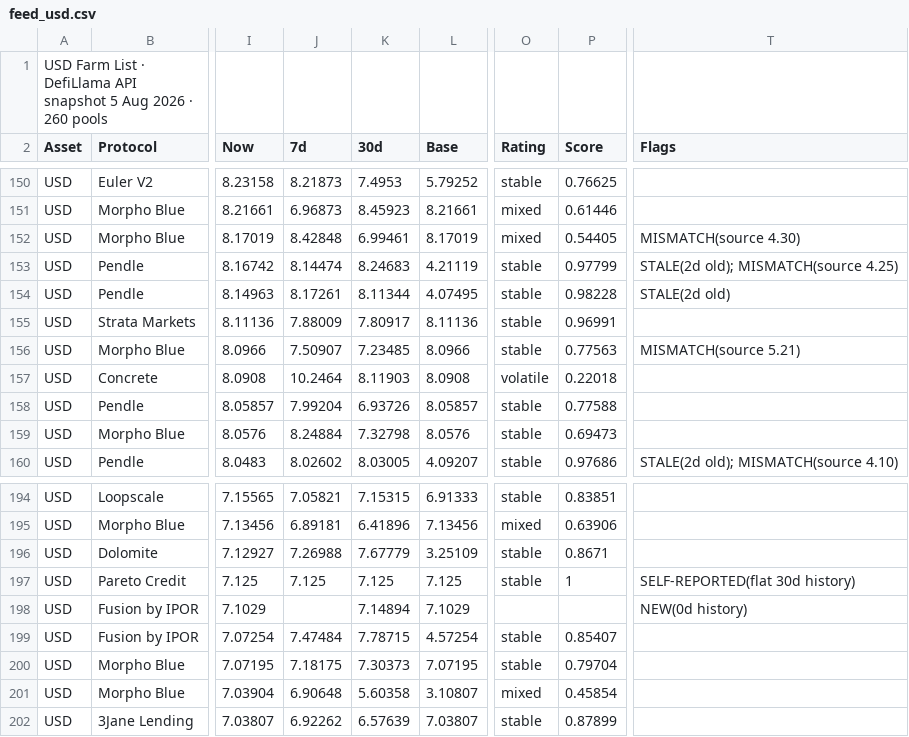
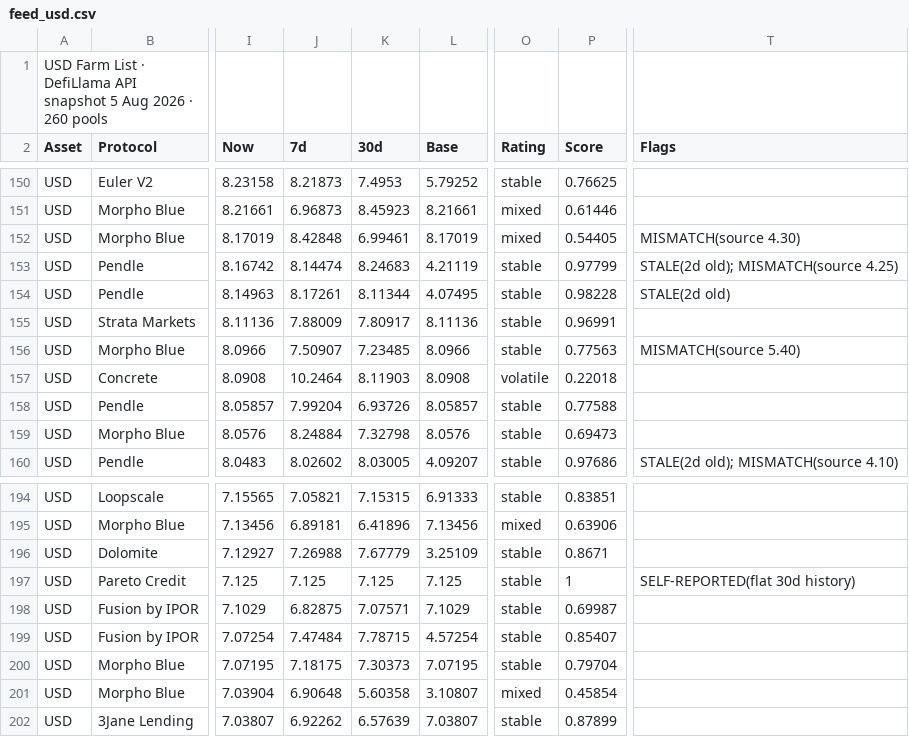
Before and after one commit to rooktc/Rook, a CSV file: farm-list/feed_usd.csv, drawn as a sheet; only a part is shown, gaps mark what is left out; the diff covers the shown part only; the diff names each change by its address in the sheet, - before the commit and + after, or states it on an @@ line.

```diff
--- a/farm-list/feed_usd.csv
+++ b/farm-list/feed_usd.csv
-T156 (Flags): MISMATCH(source 5.21)
+T156 (Flags): MISMATCH(source 5.40)
-J198 (7d): (empty)
+J198 (7d): 6.82875
-K198 (30d): 7.14894
+K198 (30d): 7.07571
-O198 (Rating): (empty)
+O198 (Rating): stable
-P198 (Score): (empty)
+P198 (Score): 0.69987
-T198 (Flags): NEW(0d history)
+T198 (Flags): (empty)
```
Also changed, not shown: 26 edited cells elsewhere in this file, farm-list/feed_check.csv.
